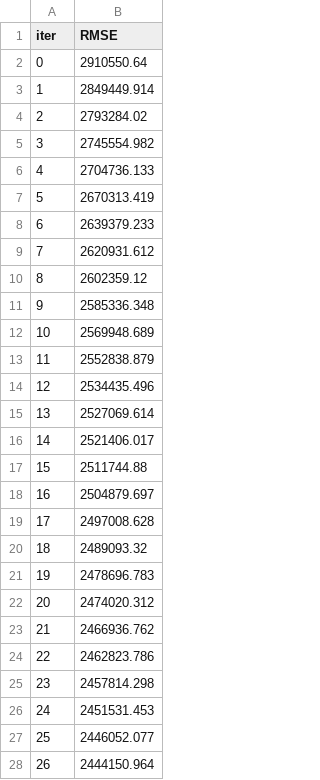
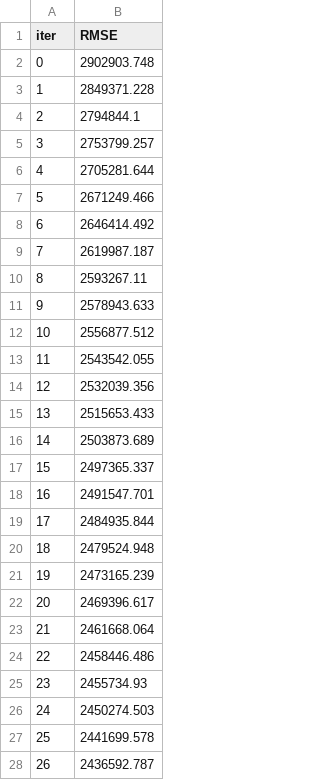
Before and after one commit to Noura-ou/prevoir_la_popularite_d_un_film, a TSV file: API/catboost_info/learn_error.tsv, drawn as a sheet; only a part is shown; the diff covers the shown part only.

```diff
--- a/API/catboost_info/learn_error.tsv
+++ b/API/catboost_info/learn_error.tsv
@@ -1,28 +1,28 @@
 iter	RMSE
-0	2910550.64
-1	2849449.914
-2	2793284.02
-3	2745554.982
-4	2704736.133
-5	2670313.419
-6	2639379.233
-7	2620931.612
-8	2602359.12
-9	2585336.348
-10	2569948.689
-11	2552838.879
-12	2534435.496
-13	2527069.614
-14	2521406.017
-15	2511744.88
-16	2504879.697
-17	2497008.628
-18	2489093.32
-19	2478696.783
-20	2474020.312
-21	2466936.762
-22	2462823.786
-23	2457814.298
-24	2451531.453
-25	2446052.077
-26	2444150.964
+0	2902903.748
+1	2849371.228
+2	2794844.1
+3	2753799.257
+4	2705281.644
+5	2671249.466
+6	2646414.492
+7	2619987.187
+8	2593267.11
+9	2578943.633
+10	2556877.512
+11	2543542.055
+12	2532039.356
+13	2515653.433
+14	2503873.689
+15	2497365.337
+16	2491547.701
+17	2484935.844
+18	2479524.948
+19	2473165.239
+20	2469396.617
+21	2461668.064
+22	2458446.486
+23	2455734.93
+24	2450274.503
+25	2441699.578
+26	2436592.787
```
Also changed, not shown: 73 edited cells elsewhere in this file, API/catboost_info/time_left.tsv, 8 other files.
